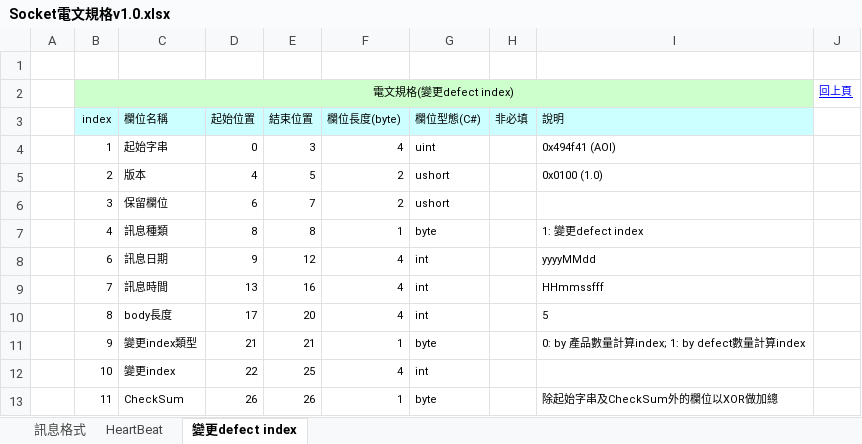
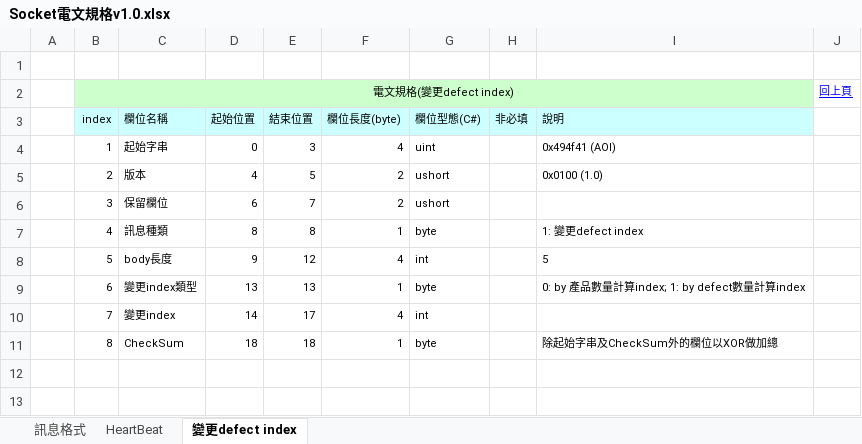
Before and after one commit to Ted-Huang/CAsyncSocketTest, an Excel workbook: Socket電文規格v1.0.xlsx, sheet 變更defect index, drawn as a sheet; values as stored, in another font and other column widths than the file's, no borders; removed rows and columns are numbered as before the commit, all else as after; the diff names each change by its address in the sheet, - before the commit and + after, or states it on an @@ line.

```diff
--- a/Socket電文規格v1.0.xlsx (sheet 變更defect index)
+++ b/Socket電文規格v1.0.xlsx (sheet 變更defect index)
+row 8:  | 5 | body長度 | 9 | 12 | 4 | int |  | 5
-C9 (欄位名稱): 訊息日期
+C9 (欄位名稱): 變更index類型
-D9 (起始位置): 9
+D9 (起始位置): 13
-E9 (結束位置): 12
+E9 (結束位置): 13
-F9 (欄位長度(byte)): 4
+F9 (欄位長度(byte)): 1
-G9 (欄位型態(C#)): int
+G9 (欄位型態(C#)): byte
-I9 (說明): yyyyMMdd
+I9 (說明): 0: by 產品數量計算index; 1: by defect數量計算index
-C10 (欄位名稱): 訊息時間
+C10 (欄位名稱): 變更index
-D10 (起始位置): 13
+D10 (起始位置): 14
-E10 (結束位置): 16
+E10 (結束位置): 17
-I10 (說明): HHmmssfff
+I10 (說明): (empty)
-C11 (欄位名稱): body長度
+C11 (欄位名稱): CheckSum
-D11 (起始位置): 17
+D11 (起始位置): 18
-E11 (結束位置): 20
+E11 (結束位置): 18
-F11 (欄位長度(byte)): 4
+F11 (欄位長度(byte)): 1
-G11 (欄位型態(C#)): int
+G11 (欄位型態(C#)): byte
-I11 (說明): 5
+I11 (說明): 除起始字串及CheckSum外的欄位以XOR做加總
-row 11:  | 9 | 變更index類型 | 21 | 21 | 1 | byte |  | 0: by 產品數量計算index; 1: by defect數量計算index
-row 12:  | 10 | 變更index | 22 | 25 | 4 | int
-row 13:  | 11 | CheckSum | 26 | 26 | 1 | byte |  | 除起始字串及CheckSum外的欄位以XOR做加總
```
Also changed, not shown: sheet HeartBeat, sheet 訊息格式, formulas that keep their value, 7 other files.
